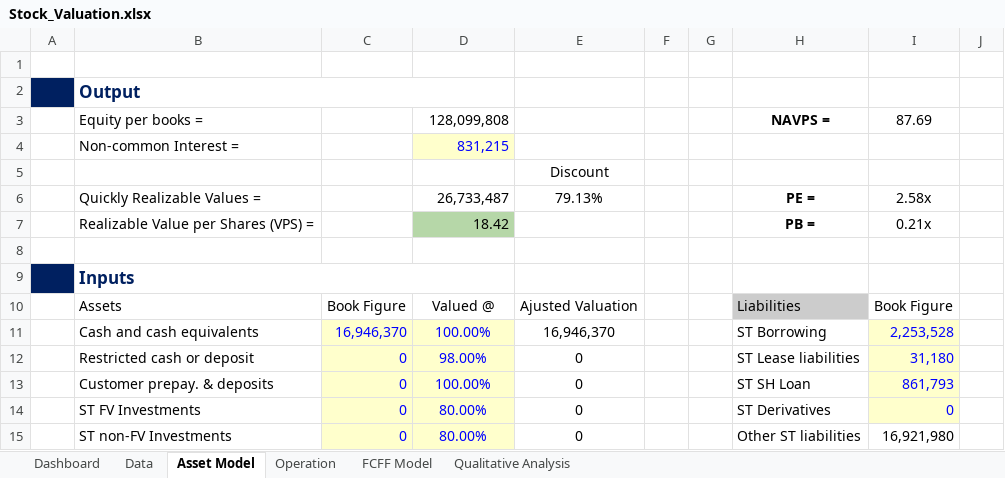
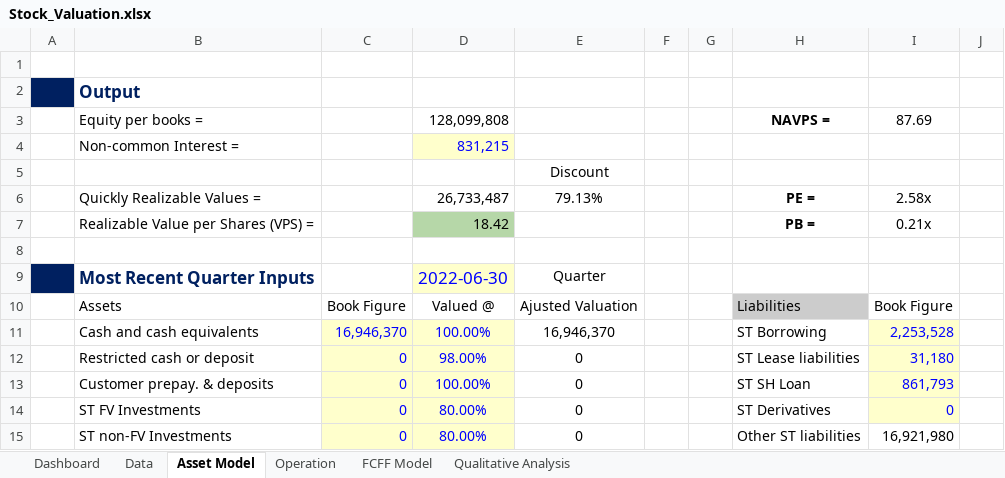
Before and after one commit to JerryChenz/Invest_Proc_v2, an Excel workbook: financial_models/Model_templates/Listed_template/Stock_Valuation.xlsx, sheet Asset Model, drawn as a sheet; only a part is shown; values as stored, in another font and other column widths than the file's, no borders; removed rows and columns are numbered as before the commit, all else as after; the diff names each change by its address in the sheet, - before the commit and + after, or states it on an @@ line.

```diff
--- a/financial_models/Model_templates/Listed_template/Stock_Valuation.xlsx (sheet Asset Model)
+++ b/financial_models/Model_templates/Listed_template/Stock_Valuation.xlsx (sheet Asset Model)
-B2:D2 merged
-row 9:  | Inputs
+row 9:  | Most Recent Quarter Inputs |  | 2022-06-30 | Quarter
```
Also changed, not shown: sheet Dashboard, 8 other files.
